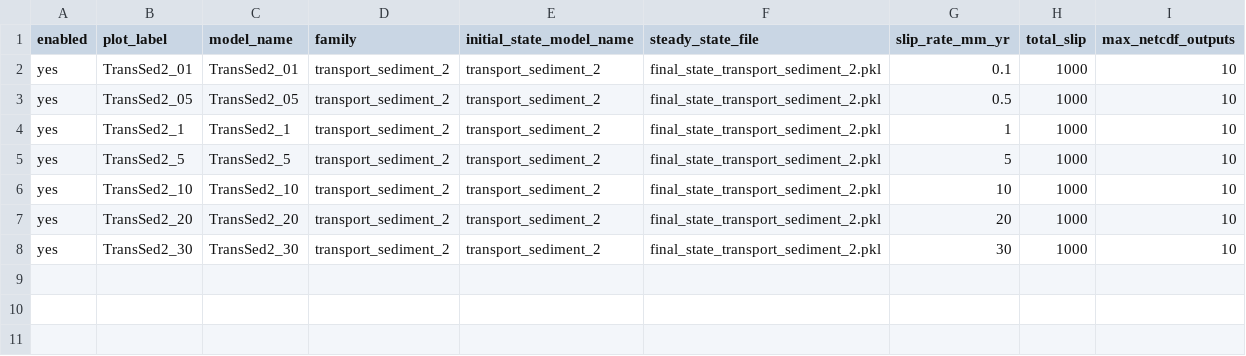
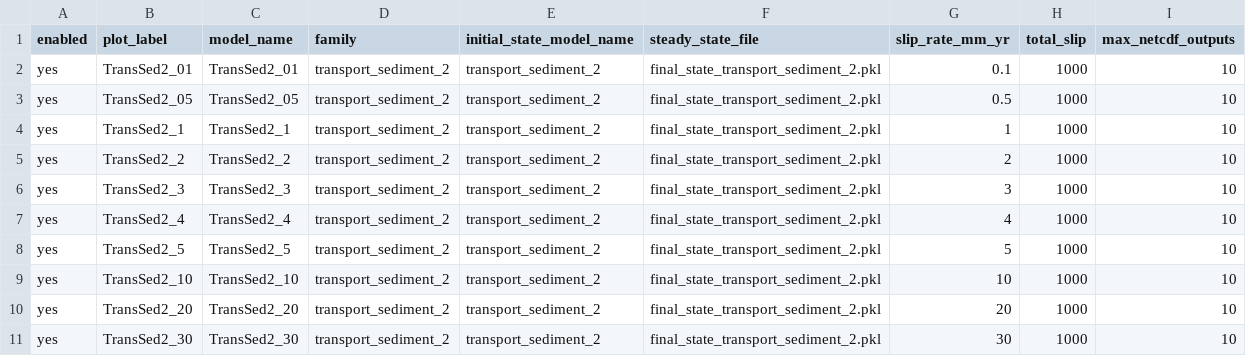
Before and after one commit to taranguiz/sediment_divide_ss_fault, a CSV file: config/transport_sediment_2_run_matrix.csv, drawn as a sheet; the diff names each change by its address in the sheet, - before the commit and + after, or states it on an @@ line.

```diff
--- a/config/transport_sediment_2_run_matrix.csv
+++ b/config/transport_sediment_2_run_matrix.csv
+row 5: yes | TransSed2_2 | TransSed2_2 | transport_sediment_2 | transport_sediment_2 | final_state_transport_sediment_2.pkl | 2 | 1000 | 10
+row 6: yes | TransSed2_3 | TransSed2_3 | transport_sediment_2 | transport_sediment_2 | final_state_transport_sediment_2.pkl | 3 | 1000 | 10
+row 7: yes | TransSed2_4 | TransSed2_4 | transport_sediment_2 | transport_sediment_2 | final_state_transport_sediment_2.pkl | 4 | 1000 | 10
```
Also changed, not shown: config/diffusion4_run_matrix.csv, config/transport_sediment_3_run_matrix.csv, 3 other files.
